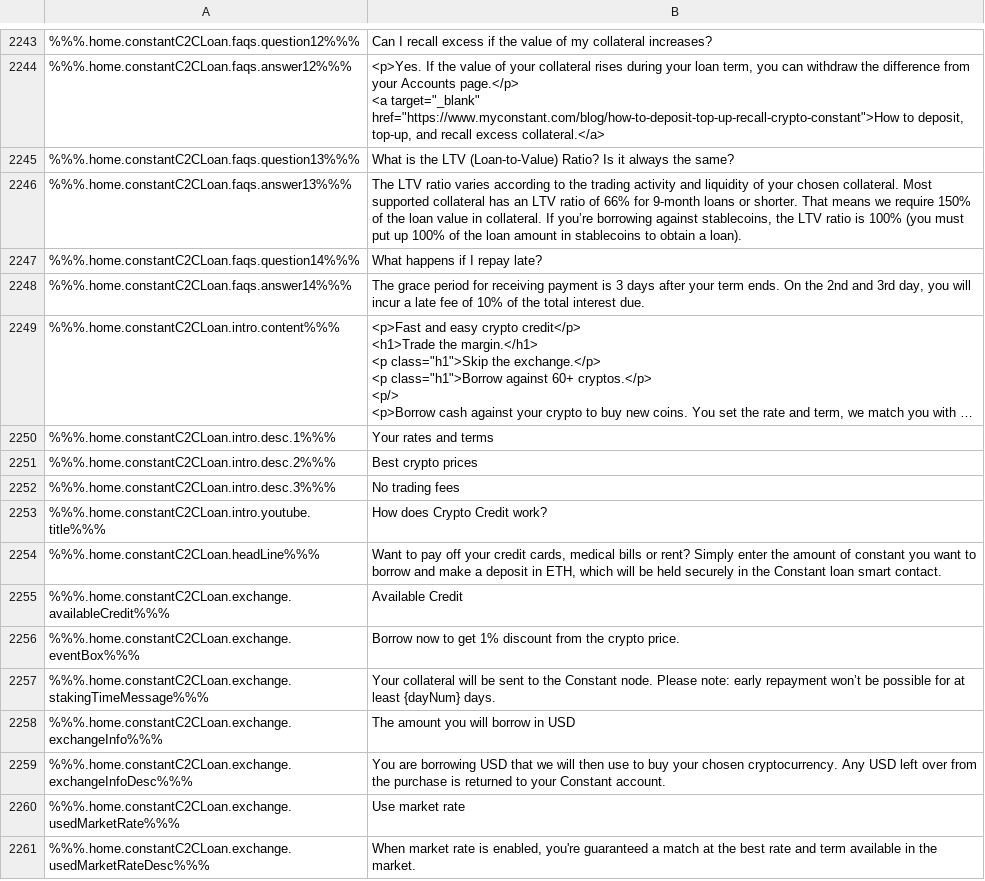
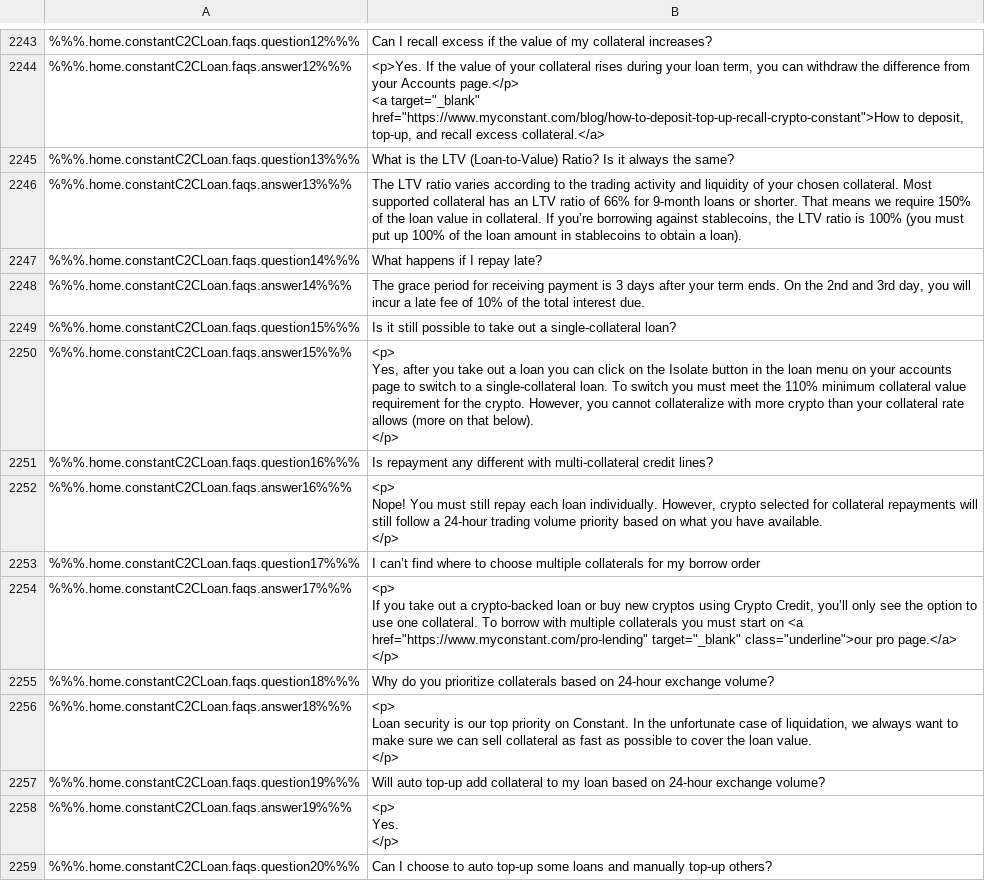
Before and after one commit to duyhtq/constant-web-i18n, a CSV file: store/en.csv, drawn as a sheet; only a part is shown, gaps mark what is left out; the shorter side is filled out with more unchanged rows; long unchanged cells end in …; ↵ is a line break in a cell; the diff covers the shown part only; the diff names each change by its address in the sheet, - before the commit and + after, or states it on an @@ line.

```diff
--- a/store/en.csv
+++ b/store/en.csv
+row 2249: %%%.home.constantC2CLoan.faqs.question15%%% | Is it still possible to take out a single-collateral loan?
+row 2250: %%%.home.constantC2CLoan.faqs.answer15%%% | <p> ↵ Yes, after you take out a loan you can click on the Isolate button in the loan menu on your accounts page to switch to a single-collateral loan. To switch you must meet the 110% minimum collateral value requirement for the crypto. However, you cannot collateralize with more crypto than your collateral rate allows (more on that below). ↵ </p>
+row 2251: %%%.home.constantC2CLoan.faqs.question16%%% | Is repayment any different with multi-collateral credit lines?
+row 2252: %%%.home.constantC2CLoan.faqs.answer16%%% | <p> ↵ Nope! You must still repay each loan individually. However, crypto selected for collateral repayments will still follow a 24-hour trading volume priority based on what you have available. ↵ </p>
+row 2253: %%%.home.constantC2CLoan.faqs.question17%%% | I can’t find where to choose multiple collaterals for my borrow order
+row 2254: %%%.home.constantC2CLoan.faqs.answer17%%% | <p> ↵ If you take out a crypto-backed loan or buy new cryptos using Crypto Credit, you’ll only see the option to use one collateral. To borrow with multiple collaterals you must start on <a href="https://www.myconstant.com/pro-lending" target="_blank" class="underline">our pro page.</a> ↵ </p>
+row 2255: %%%.home.constantC2CLoan.faqs.question18%%% | Why do you prioritize collaterals based on 24-hour exchange volume?
+row 2256: %%%.home.constantC2CLoan.faqs.answer18%%% | <p> ↵ Loan security is our top priority on Constant. In the unfortunate case of liquidation, we always want to make sure we can sell collateral as fast as possible to cover the loan value. ↵ </p>
+row 2257: %%%.home.constantC2CLoan.faqs.question19%%% | Will auto top-up add collateral to my loan based on 24-hour exchange volume?
+row 2258: %%%.home.constantC2CLoan.faqs.answer19%%% | <p> ↵ Yes. ↵ </p>
+row 2259: %%%.home.constantC2CLoan.faqs.question20%%% | Can I choose to auto top-up some loans and manually top-up others?
```
Also changed, not shown: 11 added rows and 9 edited cells elsewhere in this file, 2 other files.
